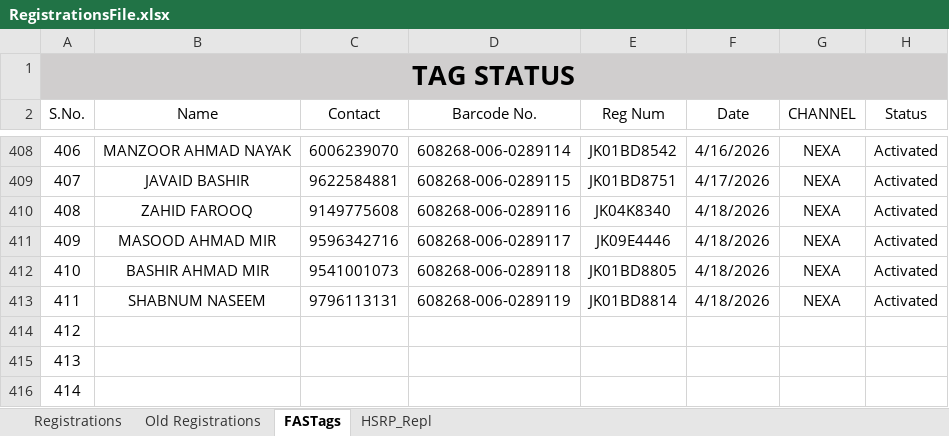
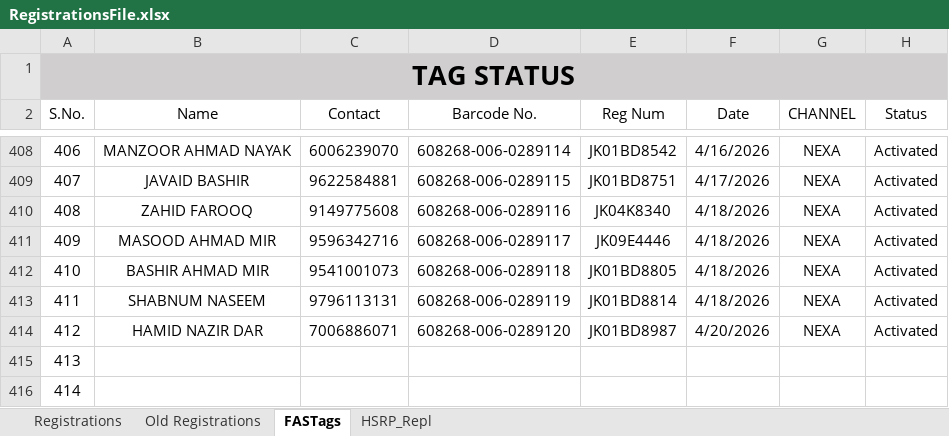
Before and after one commit to adilahmadsofi-ck/Documents, an Excel workbook: RegistrationsFile.xlsx, sheet FASTags, drawn as a sheet; only a part is shown, gaps mark what is left out; values as stored, in another font and other column widths than the file's, no borders; conditional formats and table styles not drawn; the diff names each change by its address in the sheet, - before the commit and + after, or states it on an @@ line.

```diff
--- a/RegistrationsFile.xlsx (sheet FASTags)
+++ b/RegistrationsFile.xlsx (sheet FASTags)
-B414 (Name): (empty)
+B414 (Name): HAMID NAZIR DAR
-C414 (Contact): (empty)
+C414 (Contact): 7006886071
-D414 (Barcode No.): (empty)
+D414 (Barcode No.): 608268-006-0289120
-E414 (Reg Num): (empty)
+E414 (Reg Num): JK01BD8987
-F414 (Date): (empty)
+F414 (Date): 4/20/2026
-G414 (CHANNEL): (empty)
+G414 (CHANNEL): NEXA
-H414 (Status): (empty)
+H414 (Status): Activated
```
Also changed, not shown: sheet Registrations, formulas that keep their value, HSRP.xlsx, 1 other file.
